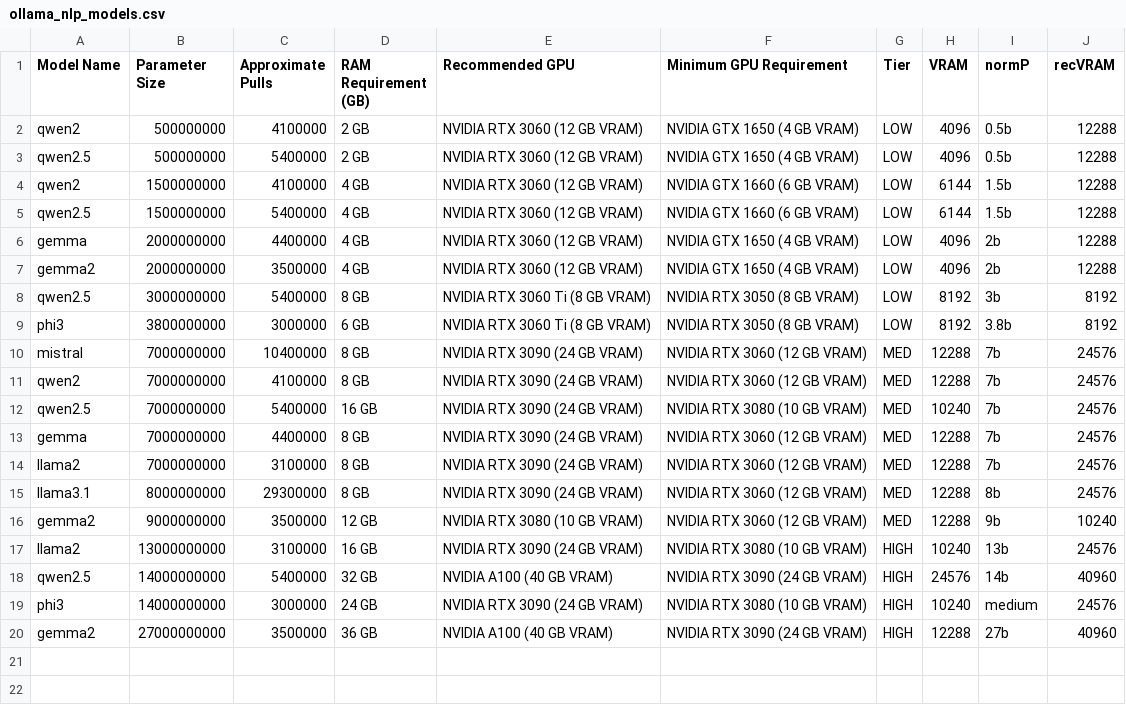
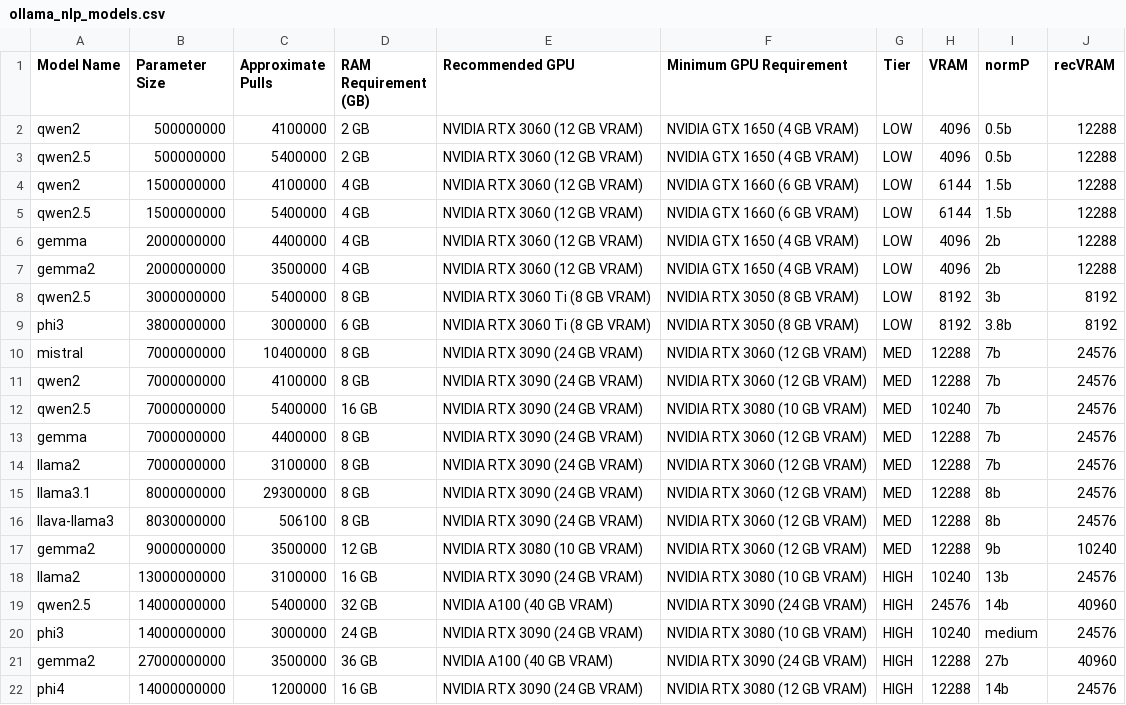
Before and after one commit to 1Bananas1/pyTracker, a CSV file: public/data/ollama_nlp_models.csv, drawn as a sheet.

```diff
--- a/public/data/ollama_nlp_models.csv
+++ b/public/data/ollama_nlp_models.csv
@@ -15,2 +15,3 @@ llama2,7000000000,3100000,8 GB,NVIDIA RTX 3090 (24 GB VRAM),NVIDIA RTX 3060 (12
 llama3.1,8000000000,29300000,8 GB,NVIDIA RTX 3090 (24 GB VRAM),NVIDIA RTX 3060 (12 GB VRAM),MED,12288,8b,24576
+llava-llama3, 8030000000,506100,8 GB,NVIDIA RTX 3090 (24 GB VRAM),NVIDIA RTX 3060 (12 GB VRAM),MED,12288,8b,24576
 gemma2,9000000000,3500000,12 GB,NVIDIA RTX 3080 (10 GB VRAM),NVIDIA RTX 3060 (12 GB VRAM),MED,12288,9b,10240
@@ -20 +21,2 @@ phi3,14000000000,3000000,24 GB,NVIDIA RTX 3090 (24 GB VRAM),NVIDIA RTX 3080 (10
 gemma2,27000000000,3500000,36 GB,NVIDIA A100 (40 GB VRAM),NVIDIA RTX 3090 (24 GB VRAM),HIGH,12288,27b,40960
+phi4, 14000000000, 1200000, 16 GB, NVIDIA RTX 3090 (24 GB VRAM), NVIDIA RTX 3080 (12 GB VRAM),HIGH,12288, 14b, 24576
```
Also changed, not shown: 3 other files.
